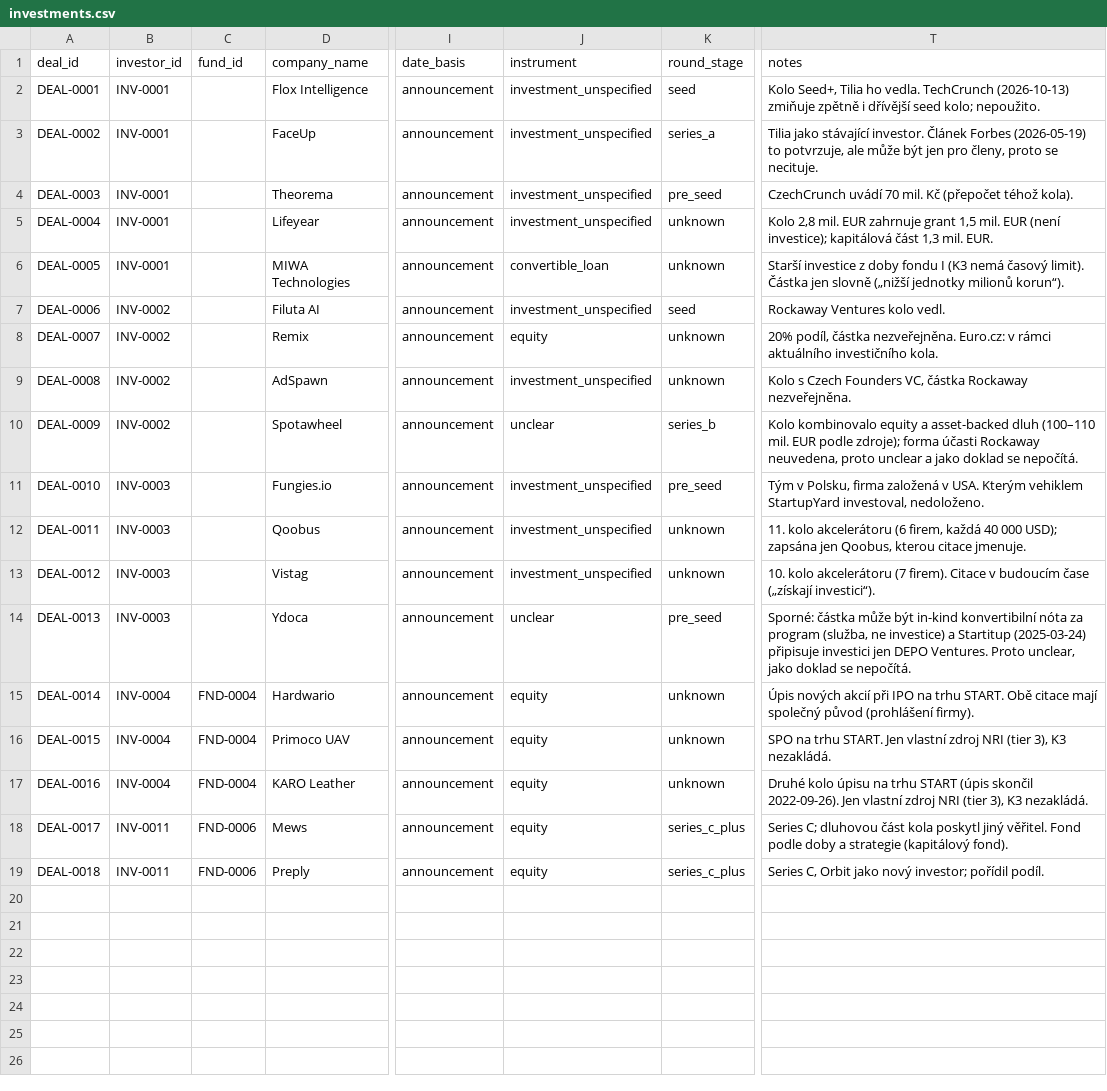
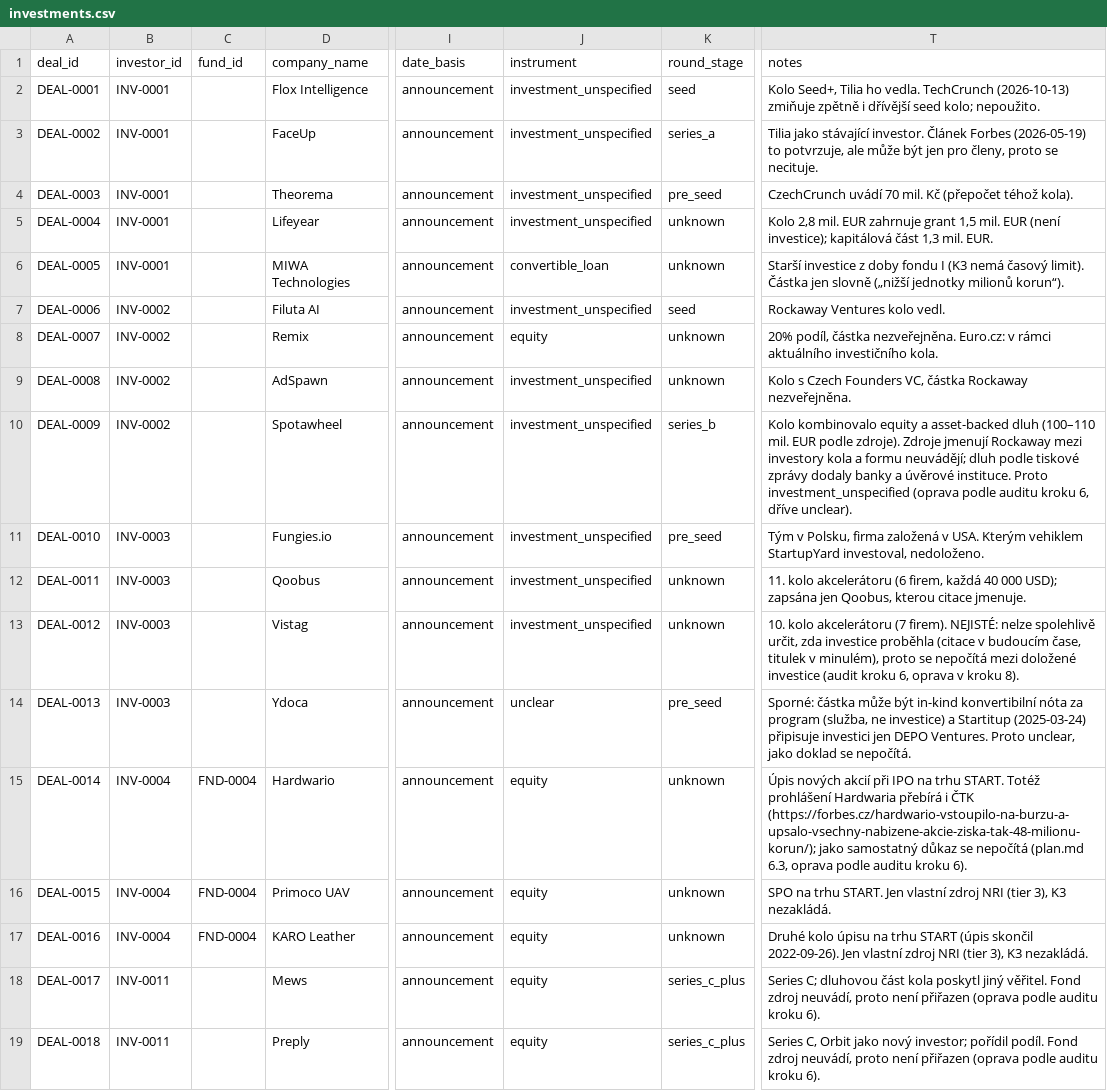
Before and after one commit to Indrovi/investor-database, a CSV file: data/sample/investments.csv, drawn as a sheet; only a part is shown, gaps mark what is left out; the diff names each change by its address in the sheet, - before the commit and + after, or states it on an @@ line.

```diff
--- a/data/sample/investments.csv
+++ b/data/sample/investments.csv
-J10 (instrument): unclear
+J10 (instrument): investment_unspecified
-T10 (notes): …EUR podle zdroje); forma účasti Rockaway neuvedena, proto unclear a jako doklad se nepočítá.
+T10 (notes): …EUR podle zdroje). Zdroje jmenují Rockaway mezi investory kola a formu neuvádějí; dluh podle tiskové zprávy dodaly banky a úvěrové instituce. Proto investment_unspecified (oprava podle auditu kroku 6, dříve unclear).
-T13 (notes): …(7 firem). Citace v budoucím čase („získají investici“).
+T13 (notes): …(7 firem). NEJISTÉ: nelze spolehlivě určit, zda investice proběhla (citace v budoucím čase, titulek v minulém), proto se nepočítá mezi doložené investice (audit kroku 6, oprava v kroku 8).
-T15 (notes): …trhu START. Obě citace mají společný původ (prohlášení firmy).
+T15 (notes): …trhu START. Totéž prohlášení Hardwaria přebírá i ČTK (https://forbes.cz/hardwario-vstoupilo-na-burzu-a-upsalo-vsechny-nabizene-akcie-ziska-tak-48-milionu-korun/); jako samostatný důkaz se nepočítá (plan.md 6.3, oprava podle auditu kroku 6).
-C18:C19 (fund_id): FND-0006
+C18:C19 (fund_id): (empty)
-T18 (notes): …věřitel. Fond podle doby a strategie (kapitálový fond).
+T18 (notes): …věřitel. Fond zdroj neuvádí, proto není přiřazen (oprava podle auditu kroku 6).
-T19 (notes): …pořídil podíl.
+T19 (notes): …pořídil podíl. Fond zdroj neuvádí, proto není přiřazen (oprava podle auditu kroku 6).
```
Also changed, not shown: data/sample/citations.csv, data/sample/investori_prehled.csv, 9 other files.
